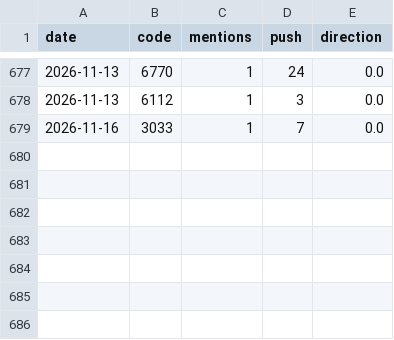
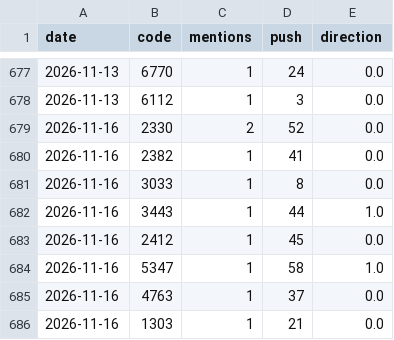
Before and after one commit to ZHANGFU-XIANG/xq, a CSV file: data/forum_log.csv, drawn as a sheet; only a part is shown, gaps mark what is left out.

Commit message:
forum log 2026-11-16

```diff
--- a/data/forum_log.csv
+++ b/data/forum_log.csv
@@ -678,2 +678,9 @@ date,code,mentions,push,direction
 2026-11-13,6112,1,3,0.0
-2026-11-16,3033,1,7,0.0
+2026-11-16,2330,2,52,0.0
+2026-11-16,2382,1,41,0.0
+2026-11-16,3033,1,8,0.0
+2026-11-16,3443,1,44,1.0
+2026-11-16,2412,1,45,0.0
+2026-11-16,5347,1,58,1.0
+2026-11-16,4763,1,37,0.0
+2026-11-16,1303,1,21,0.0
```
